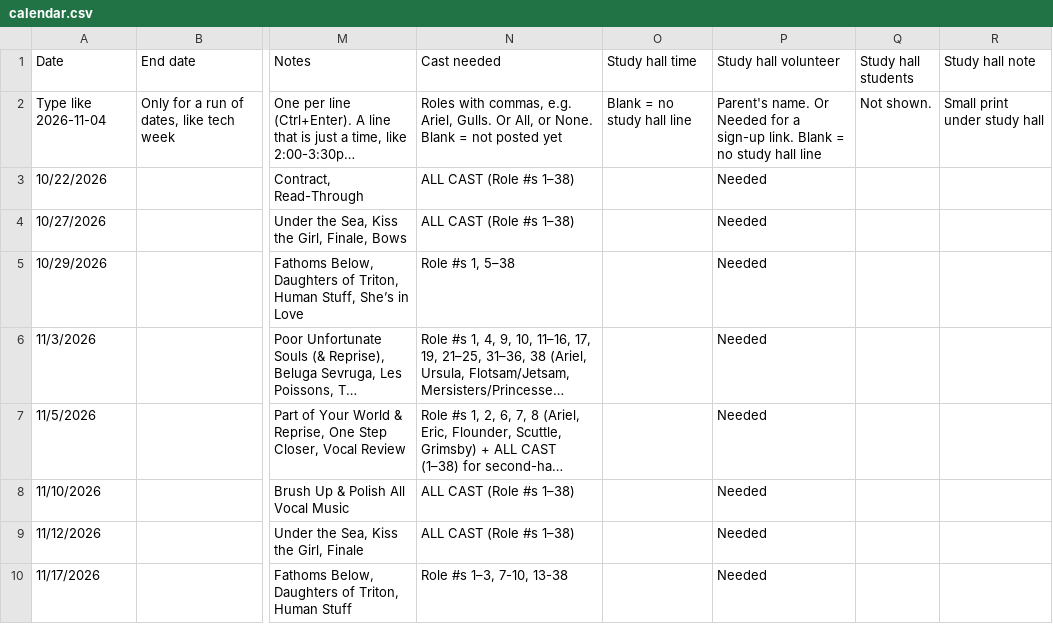
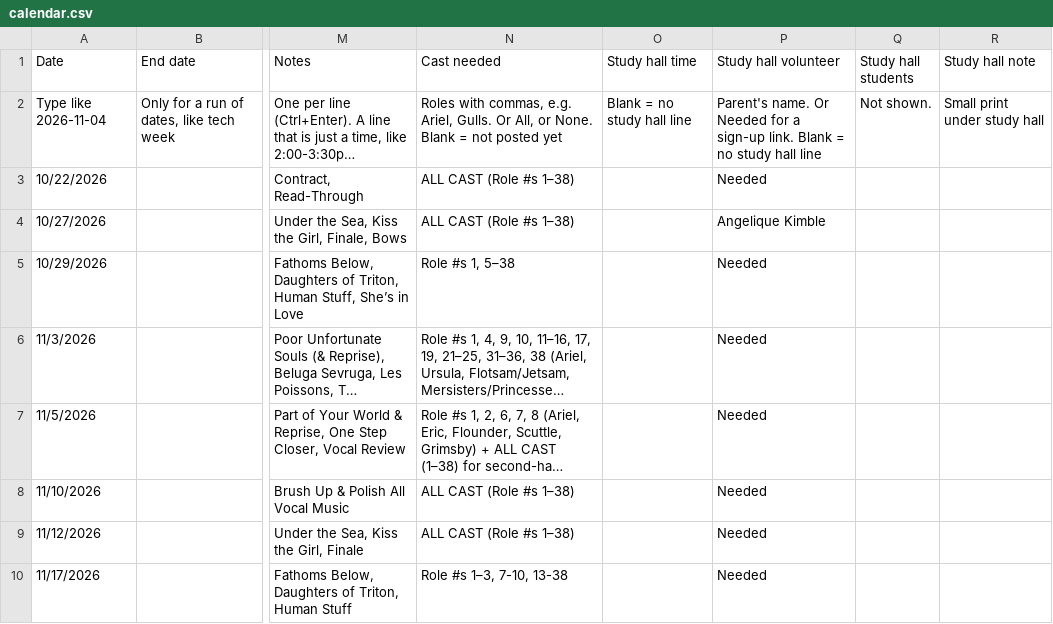
Before and after one commit to Legacy-Musicals/Legacy-Musicals.github.io, a CSV file: data/sheet-cache/calendar.csv, drawn as a sheet; only a part is shown, gaps mark what is left out; long unchanged cells end in …; the diff names each change by its address in the sheet, - before the commit and + after, or states it on an @@ line.

```diff
--- a/data/sheet-cache/calendar.csv
+++ b/data/sheet-cache/calendar.csv
-P4 (Study hall volunteer): Needed
+P4 (Study hall volunteer): Angelique Kimble
```
Also changed, not shown: data/sheet-cache/announcements.csv, 1 other file.
